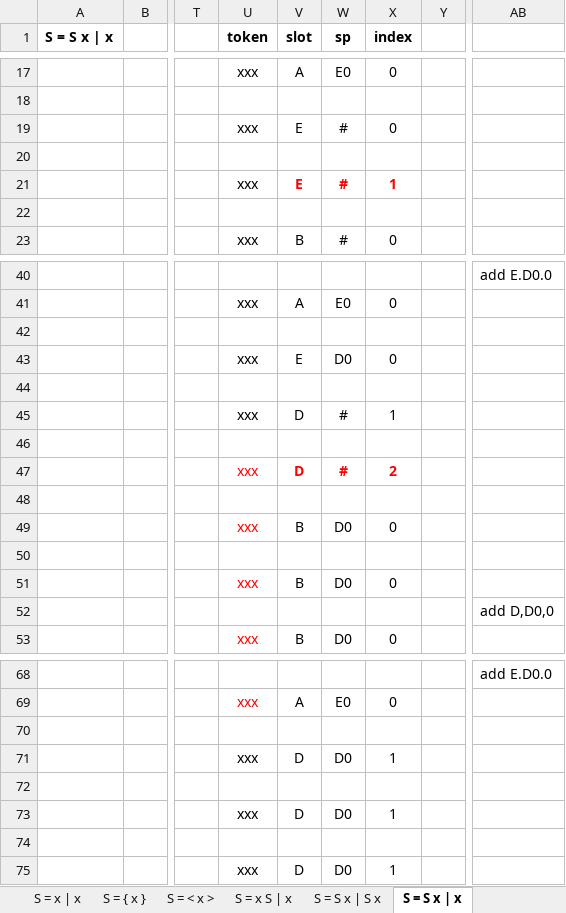
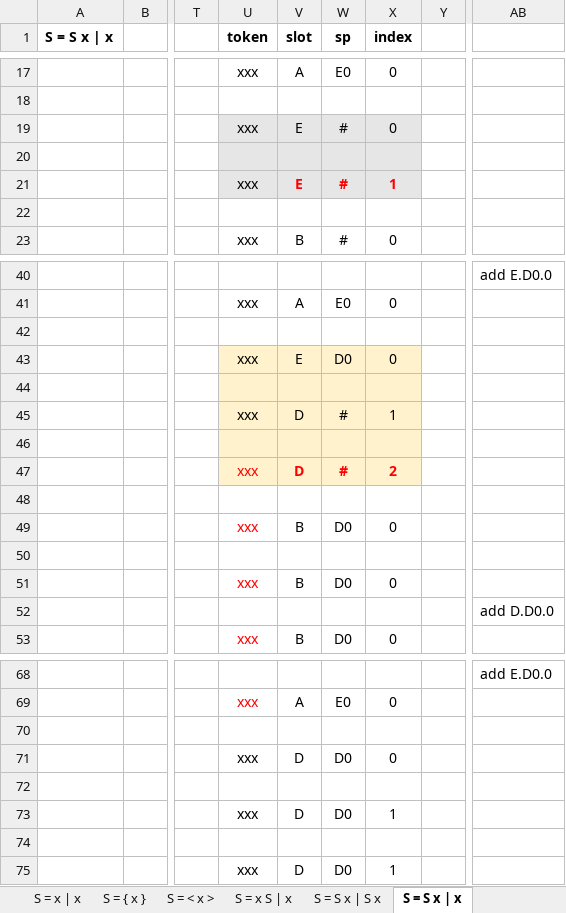
Before and after one commit to JanWillemBrands/AoC2021, an Excel workbook: GSS.xlsx, sheet S = S x | x, drawn as a sheet; only a part is shown, gaps mark what is left out; values as stored, in another font and other column widths than the file's, no borders; charts and pictures not drawn; the diff names each change by its address in the sheet, - before the commit and + after, or states it on an @@ line.

```diff
--- a/GSS.xlsx (sheet S = S x | x)
+++ b/GSS.xlsx (sheet S = S x | x)
-U19:X21 fill: none
+U19:X21 fill: #E7E6E6
-U43:X47 fill: none
+U43:X47 fill: #FFF2CC
-AB52: add D,D0,0
+AB52: add D.D0.0
-X71 (index): 1
+X71 (index): 0
```
Also changed, not shown: 11 other files.
